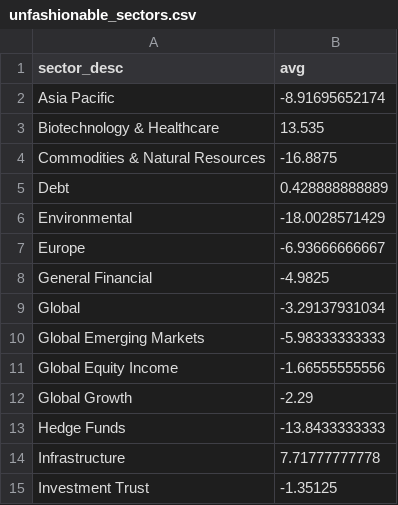
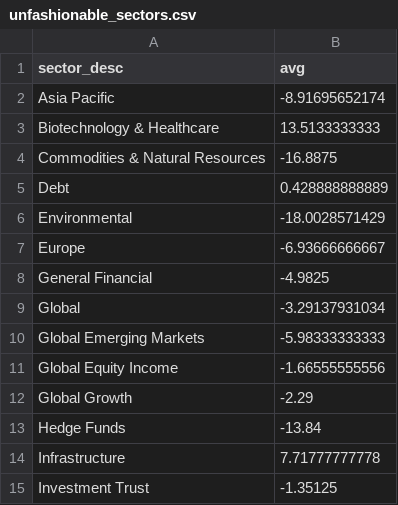
Before and after one commit to KqSMea8/picker, a CSV file: unfashionable_sectors.csv, drawn as a sheet; only a part is shown.

```diff
--- a/unfashionable_sectors.csv
+++ b/unfashionable_sectors.csv
@@ -2,3 +2,3 @@ sector_desc,avg
 Asia Pacific,-8.91695652174
-Biotechnology & Healthcare,13.535
+Biotechnology & Healthcare,13.5133333333
 Commodities & Natural Resources,-16.8875
@@ -12,3 +12,3 @@ Global Equity Income,-1.66555555556
 Global Growth,-2.29
-Hedge Funds,-13.8433333333
+Hedge Funds,-13.84
 Infrastructure,7.71777777778
```
Also changed, not shown: invtrust_details.csv, 1 other file.
